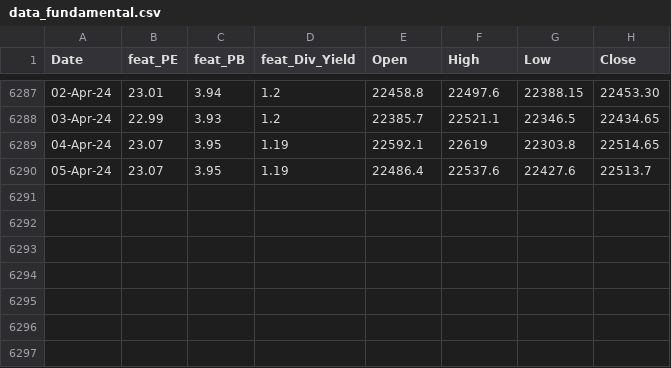
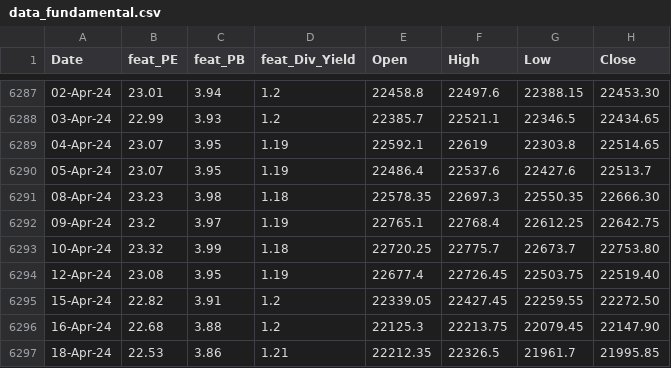
Before and after one commit to anirbanghoshsbi/.github.io, a CSV file: work/ml/data_fundamental.csv, drawn as a sheet; only a part is shown, gaps mark what is left out; the diff names each change by its address in the sheet, - before the commit and + after, or states it on an @@ line.

Commit message:
Update data_fundamental.csv

```diff
--- a/work/ml/data_fundamental.csv
+++ b/work/ml/data_fundamental.csv
+row 6291: 08-Apr-24 | 23.23 | 3.98 | 1.18 | 22578.35 | 22697.3 | 22550.35 | 22666.30
+row 6292: 09-Apr-24 | 23.2 | 3.97 | 1.19 | 22765.1 | 22768.4 | 22612.25 | 22642.75
+row 6293: 10-Apr-24 | 23.32 | 3.99 | 1.18 | 22720.25 | 22775.7 | 22673.7 | 22753.80
+row 6294: 12-Apr-24 | 23.08 | 3.95 | 1.19 | 22677.4 | 22726.45 | 22503.75 | 22519.40
+row 6295: 15-Apr-24 | 22.82 | 3.91 | 1.2 | 22339.05 | 22427.45 | 22259.55 | 22272.50
+row 6296: 16-Apr-24 | 22.68 | 3.88 | 1.2 | 22125.3 | 22213.75 | 22079.45 | 22147.90
+row 6297: 18-Apr-24 | 22.53 | 3.86 | 1.21 | 22212.35 | 22326.5 | 21961.7 | 21995.85
```
